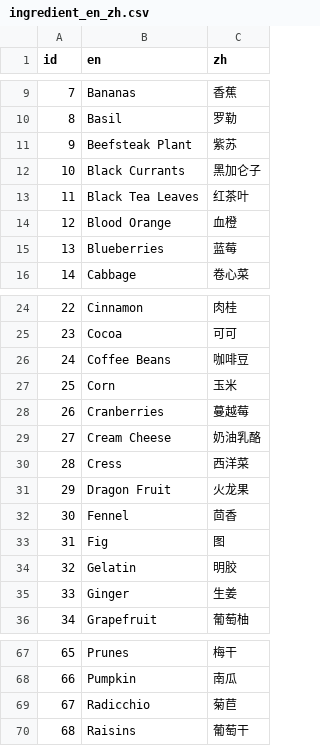
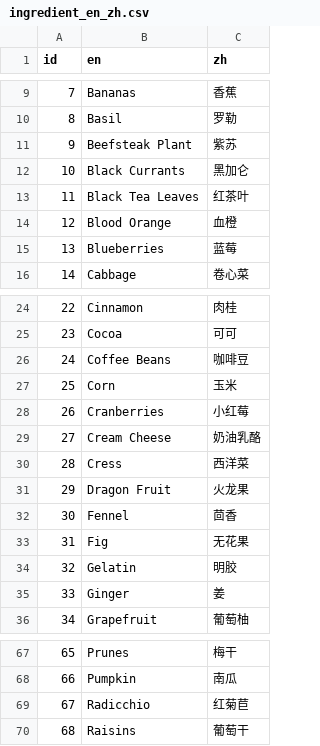
Before and after one commit to yinguohang/ring-fit, a CSV file: public/data/ingredient_en_zh.csv, drawn as a sheet; only a part is shown, gaps mark what is left out.

Commit message:
Update ingredient_en_zh.csv

```diff
--- a/public/data/ingredient_en_zh.csv
+++ b/public/data/ingredient_en_zh.csv
@@ -11,3 +11,3 @@ id,en,zh
 9,Beefsteak Plant,紫苏
-10,Black Currants,黑加仑子
+10,Black Currants,黑加仑
 11,Black Tea Leaves,红茶叶
@@ -27,3 +27,3 @@ id,en,zh
 25,Corn,玉米
-26,Cranberries,蔓越莓
+26,Cranberries,小红莓
 27,Cream Cheese,奶油乳酪
@@ -32,5 +32,5 @@ id,en,zh
 30,Fennel,茴香
-31,Fig,图
+31,Fig,无花果
 32,Gelatin,明胶
-33,Ginger,生姜
+33,Ginger,姜
 34,Grapefruit,葡萄柚
@@ -68,3 +68,3 @@ id,en,zh
 66,Pumpkin,南瓜
-67,Radicchio,菊苣
+67,Radicchio,红菊苣
 68,Raisins,葡萄干
```
